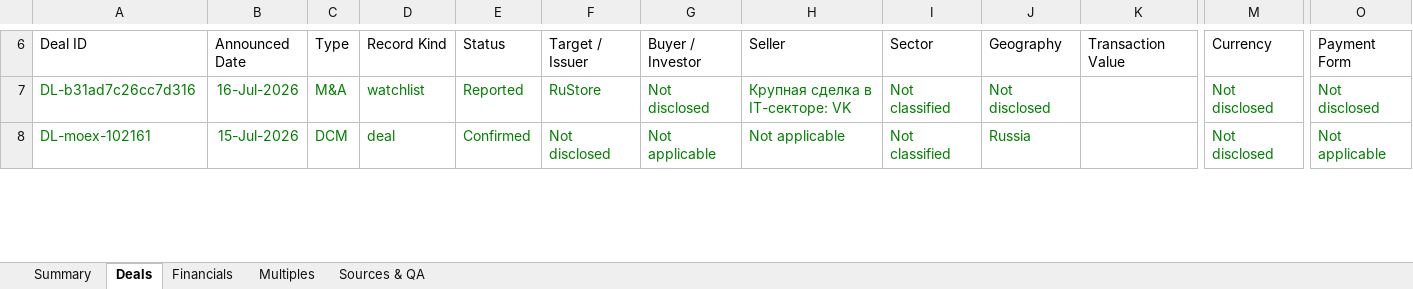
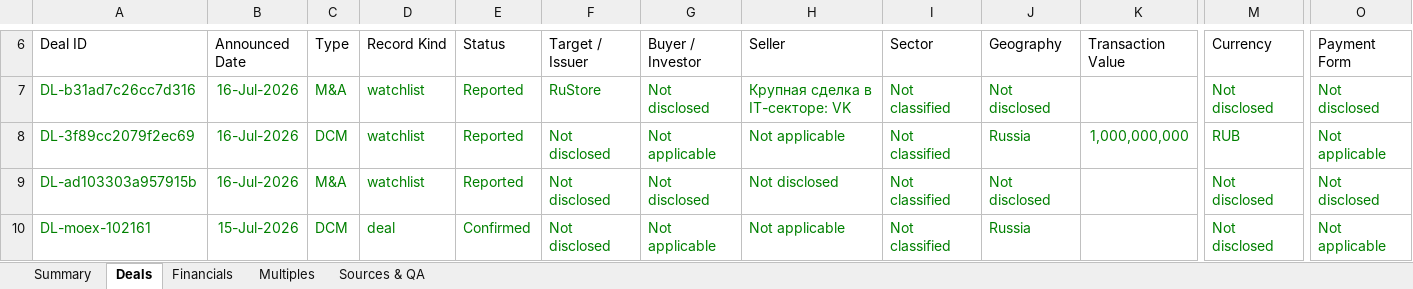
Before and after one commit to irisaurum/deal-markets-copilot, an Excel workbook: output/precedent_transactions.xlsx, sheet Deals, drawn as a sheet; only a part is shown, gaps mark what is left out; values as stored, in another font and other column widths than the file's, no borders; table styles not drawn; rows hold the shown columns only; the diff covers the shown part only; the diff names each change by its address in the sheet, - before the commit and + after, or states it on an @@ line.

```diff
--- a/output/precedent_transactions.xlsx (sheet Deals)
+++ b/output/precedent_transactions.xlsx (sheet Deals)
+row 8: DL-3f89cc2079f2ec69 | 16-Jul-2026 | DCM | watchlist | Reported | Not disclosed | Not applicable | Not applicable | Not classified | Russia | 1,000,000,000 | RUB | Not applicable
+row 9: DL-ad103303a957915b | 16-Jul-2026 | M&A | watchlist | Reported | Not disclosed | Not disclosed | Not disclosed | Not classified | Not disclosed |  | Not disclosed | Not disclosed
```
Also changed, not shown: 1 edited cell elsewhere in this sheet, sheet Sources & QA, sheet Multiples, sheet Summary, formulas that keep their value, 5 other files.
